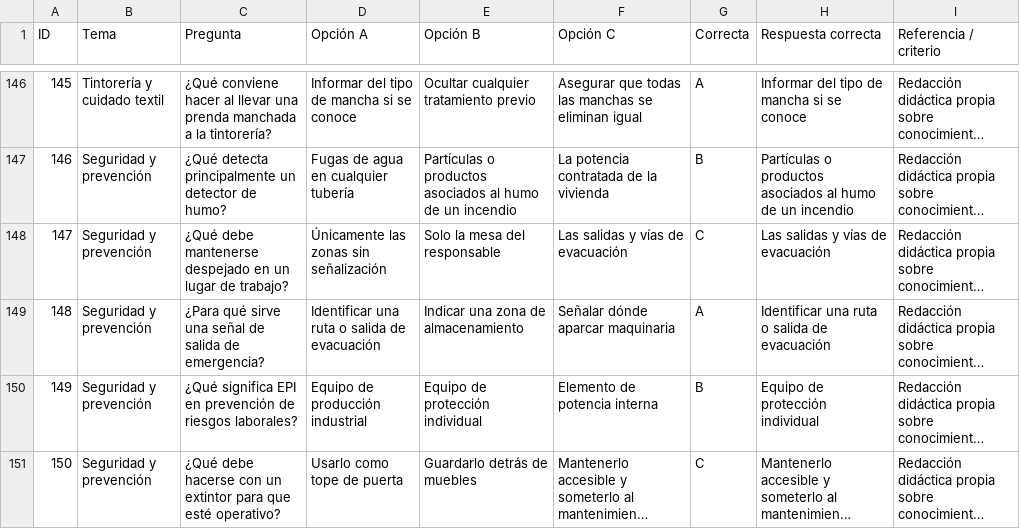
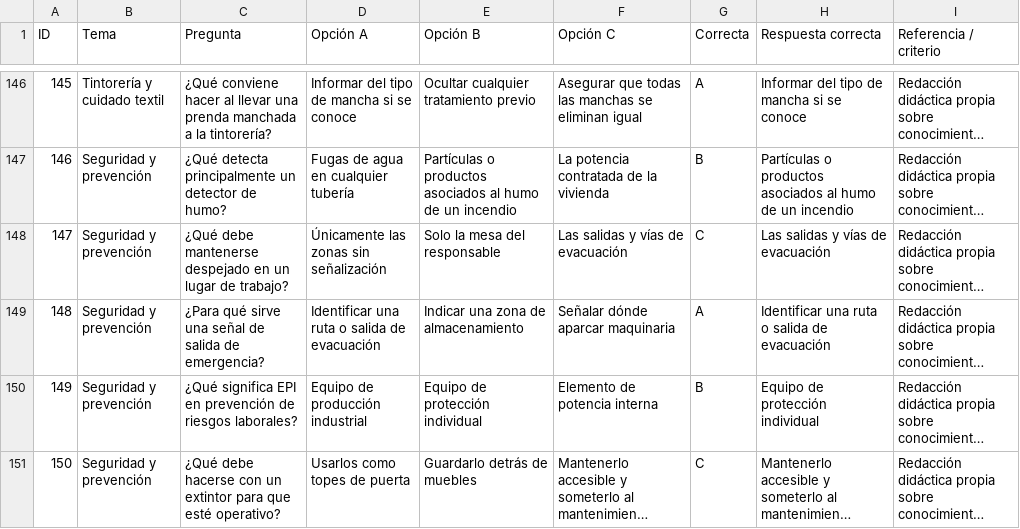
Before and after one commit to Femete-Daniel/PreguntasRespuestas, a CSV file: FEMETE_150_preguntas.csv, drawn as a sheet; only a part is shown, gaps mark what is left out; long unchanged cells end in …; the diff names each change by its address in the sheet, - before the commit and + after, or states it on an @@ line.

Commit message:
Probando

```diff
--- a/FEMETE_150_preguntas.csv
+++ b/FEMETE_150_preguntas.csv
-D151 (Opción A): Usarlo como tope de puerta
+D151 (Opción A): Usarlos como topes de puerta
```
